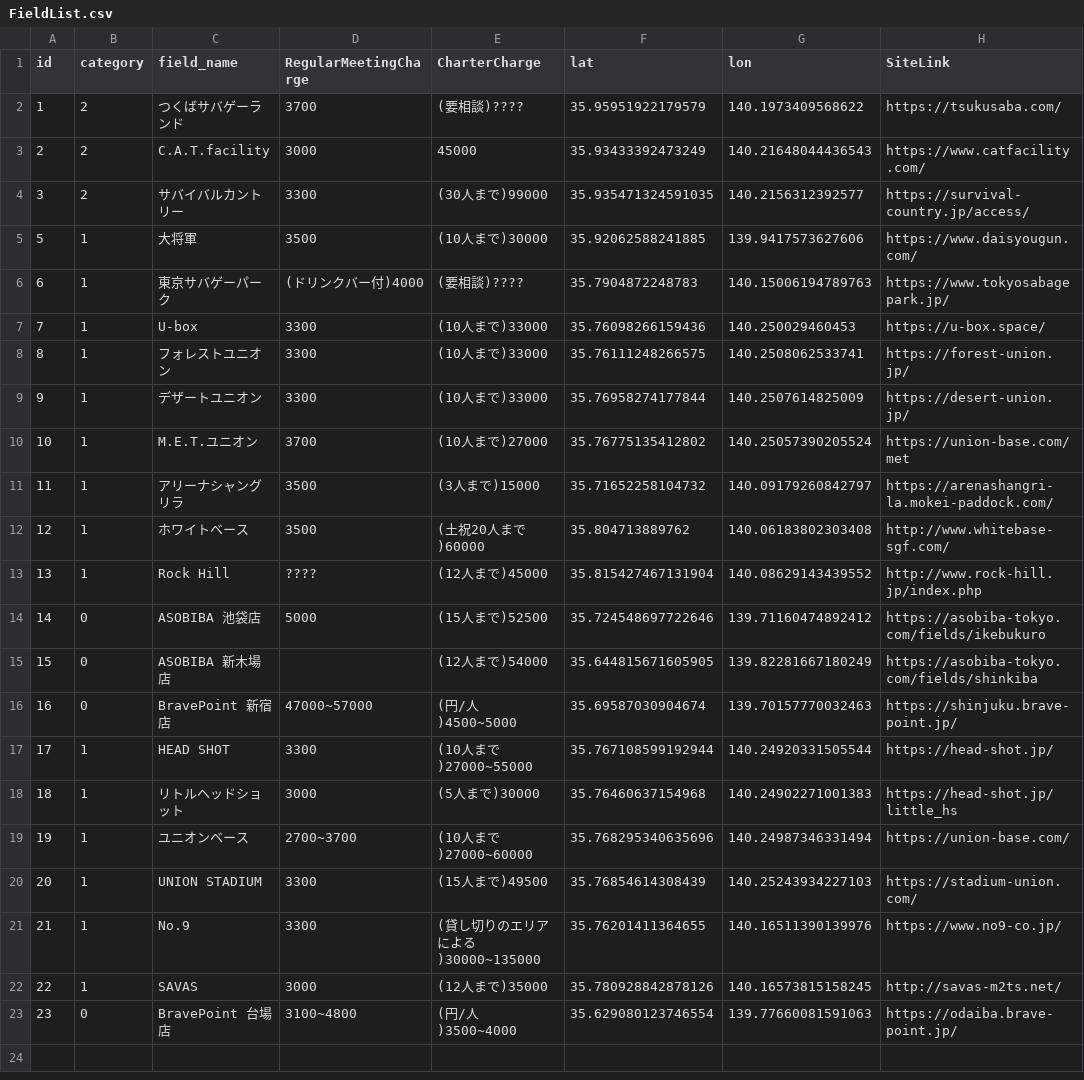
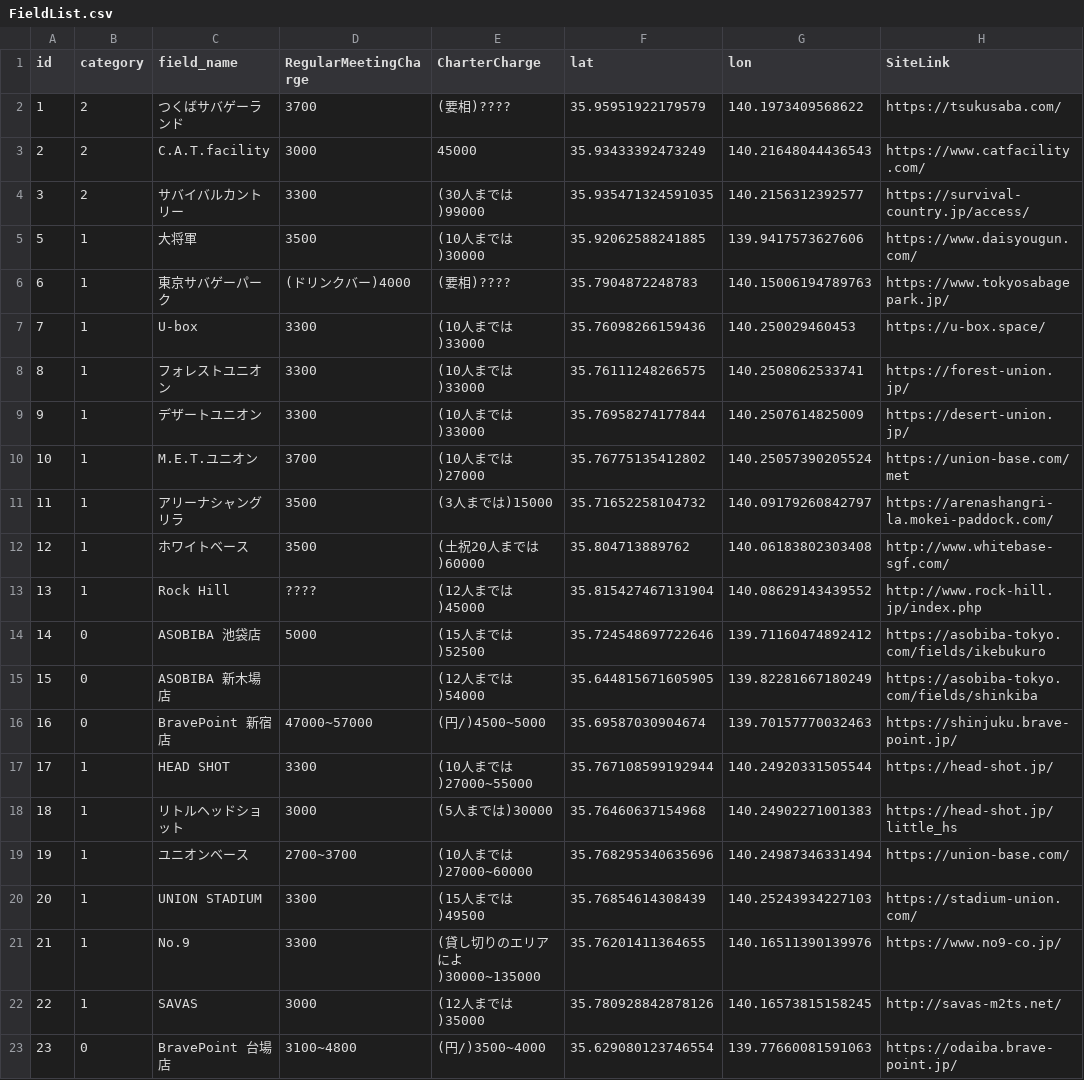
Before and after one commit to yoshi615/AirsoftFieldMap, a CSV file: FieldList.csv, drawn as a sheet; only a part is shown; the diff names each change by its address in the sheet, - before the commit and + after, or states it on an @@ line.

Commit message:
teisei

```diff
--- a/FieldList.csv
+++ b/FieldList.csv
-E2 (CharterCharge): (要相談)????
+E2 (CharterCharge): (要相)????
-E4 (CharterCharge): (30人まで)99000
+E4 (CharterCharge): (30人までは)99000
-E5 (CharterCharge): (10人まで)30000
+E5 (CharterCharge): (10人までは)30000
-D6 (RegularMeetingCharge): (ドリンクバー付)4000
+D6 (RegularMeetingCharge): (ドリンクバー)4000
-E6 (CharterCharge): (要相談)????
+E6 (CharterCharge): (要相)????
-E7:E9 (CharterCharge): (10人まで)33000
+E7:E9 (CharterCharge): (10人までは)33000
-E10 (CharterCharge): (10人まで)27000
+E10 (CharterCharge): (10人までは)27000
-E11 (CharterCharge): (3人まで)15000
+E11 (CharterCharge): (3人までは)15000
-E12 (CharterCharge): (土祝20人まで)60000
+E12 (CharterCharge): (土祝20人までは)60000
-E13 (CharterCharge): (12人まで)45000
+E13 (CharterCharge): (12人までは)45000
-E14 (CharterCharge): (15人まで)52500
+E14 (CharterCharge): (15人までは)52500
-E15 (CharterCharge): (12人まで)54000
+E15 (CharterCharge): (12人までは)54000
-E16 (CharterCharge): (円/人)4500~5000
+E16 (CharterCharge): (円/)4500~5000
-E17 (CharterCharge): (10人まで)27000~55000
+E17 (CharterCharge): (10人までは)27000~55000
-E18 (CharterCharge): (5人まで)30000
+E18 (CharterCharge): (5人までは)30000
-E19 (CharterCharge): (10人まで)27000~60000
+E19 (CharterCharge): (10人までは)27000~60000
-E20 (CharterCharge): (15人まで)49500
+E20 (CharterCharge): (15人までは)49500
-E21 (CharterCharge): (貸し切りのエリアによる)30000~135000
+E21 (CharterCharge): (貸し切りのエリアによ)30000~135000
-E22 (CharterCharge): (12人まで)35000
+E22 (CharterCharge): (12人までは)35000
-E23 (CharterCharge): (円/人)3500~4000
+E23 (CharterCharge): (円/)3500~4000
```
